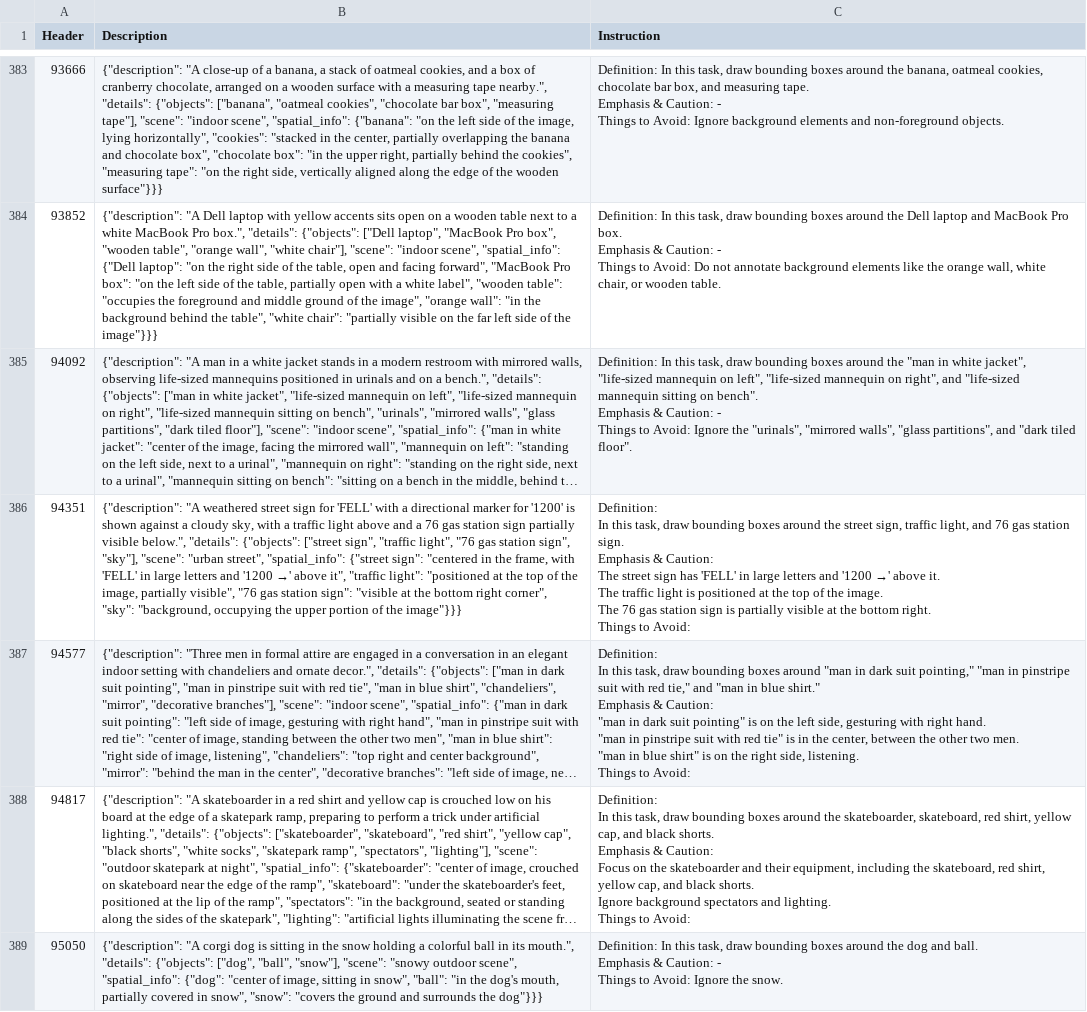
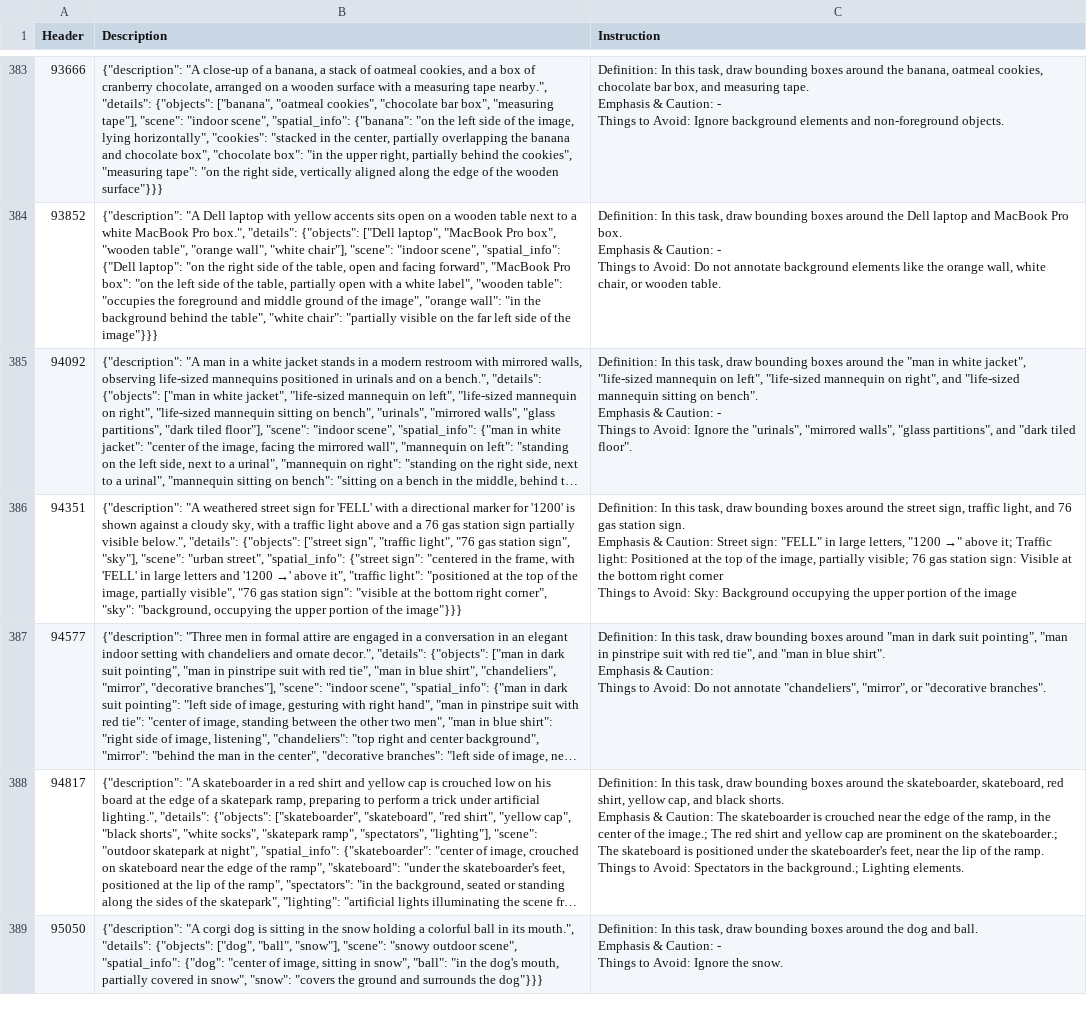
Before and after one commit to aszz007/Req2Inst, a CSV file: dataset/image/image_interim_coco_1k.csv, drawn as a sheet; only a part is shown, gaps mark what is left out; long unchanged cells end in …; ↵ is a line break in a cell; the diff covers the shown part only; the diff names each change by its address in the sheet, - before the commit and + after, or states it on an @@ line.

Commit message:
Fix instruction parsing to handle newline formatting and preserve standalone hyphen
- Refactor parse_image_instruction() to correctly extract instructions with newlines after labels
- Add _clean_and_merge_content() helper to merge multi-line content with semicolon separators
- Remove bullet point markers (•, -, *) only when followed by space and content
- Preserve standalone "-" in "Things to Avoid" section to indicate no content
- Fix incomplete extraction of "Things to Avoid" content
- Ensure each of the three sections (Definition, Emphasis & Caution, Things to Avoid) is formatted as label + content on a single line
- Apply changes to both generate_instructions.py and regenerate_failed.py

```diff
--- a/dataset/image/image_interim_coco_1k.csv
+++ b/dataset/image/image_interim_coco_1k.csv
-C386 (Instruction): …& Caution: ↵ The street sign has 'FELL' in large letters and '1200 →' above it. ↵ The traffic light is positioned at the top of the image. ↵ The 76 gas station sign is partially visible at the bottom right. ↵ Things to Avoid:
+C386 (Instruction): …& Caution: Street sign: "FELL" in large letters, "1200 →" above it; Traffic light: Positioned at the top of the image, partially visible; 76 gas station sign: Visible at the bottom right corner ↵ Things to Avoid: Sky: Background occupying the upper portion of the image
-C387 (Instruction): …dark suit pointing," "man in pinstripe suit with red tie," and "man in blue shirt." ↵ Emphasis & Caution: ↵ "man in dark suit pointing" is on the left side, gesturing with right hand. ↵ "man in pinstripe suit with red tie" is in the center, between the other two men. ↵ "man in blue shirt" is on the right side, listening. ↵ Things to Avoid:
+C387 (Instruction): …dark suit pointing", "man in pinstripe suit with red tie", and "man in blue shirt". ↵ Emphasis & Caution: ↵ Things to Avoid: Do not annotate "chandeliers", "mirror", or "decorative branches".
-C388 (Instruction): …& Caution: ↵ Focus on the skateboarder and their equipment, including the skateboard, red shirt, yellow cap, and black shorts. ↵ Ignore background spectators and lighting. ↵ Things to Avoid:
+C388 (Instruction): …& Caution: The skateboarder is crouched near the edge of the ramp, in the center of the image.; The red shirt and yellow cap are prominent on the skateboarder.; The skateboard is positioned under the skateboarder's feet, near the lip of the ramp. ↵ Things to Avoid: Spectators in the background.; Lighting elements.
```
Also changed, not shown: 43 edited cells elsewhere in this file, 2 other files.
